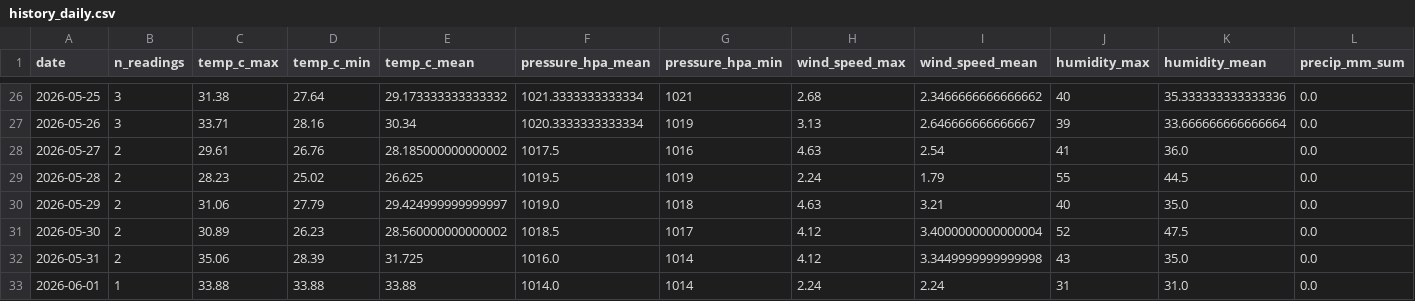
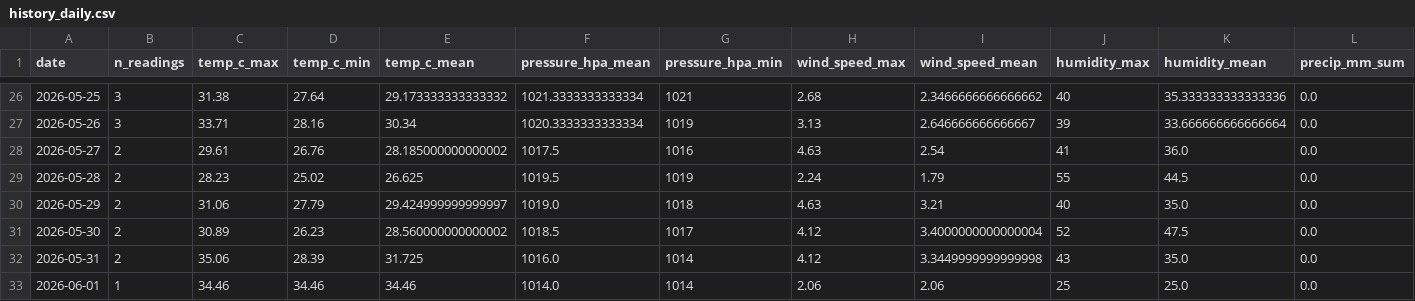
Before and after one commit to norapfr/atmospherica, a CSV file: data/history_daily.csv, drawn as a sheet; only a part is shown, gaps mark what is left out; the diff names each change by its address in the sheet, - before the commit and + after, or states it on an @@ line.

```diff
--- a/data/history_daily.csv
+++ b/data/history_daily.csv
-C33 (temp_c_max): 33.88
+C33 (temp_c_max): 34.46
-D33 (temp_c_min): 33.88
+D33 (temp_c_min): 34.46
-E33 (temp_c_mean): 33.88
+E33 (temp_c_mean): 34.46
-H33 (wind_speed_max): 2.24
+H33 (wind_speed_max): 2.06
-I33 (wind_speed_mean): 2.24
+I33 (wind_speed_mean): 2.06
-J33 (humidity_max): 31
+J33 (humidity_max): 25
-K33 (humidity_mean): 31.0
+K33 (humidity_mean): 25.0
```
Also changed, not shown: data/history_raw.csv, 4 other files.
